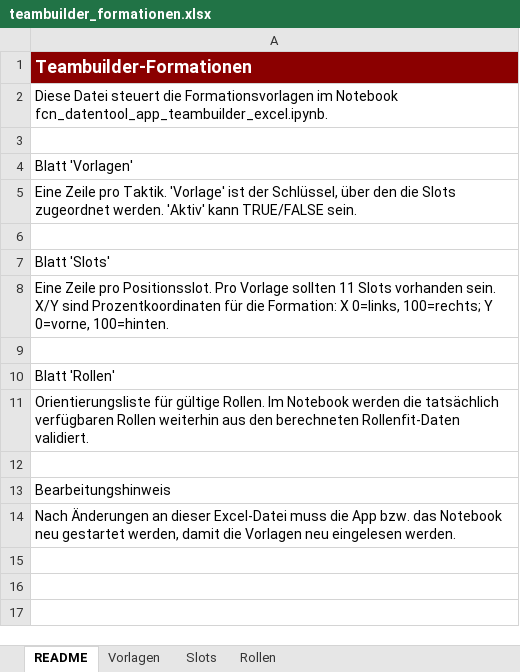
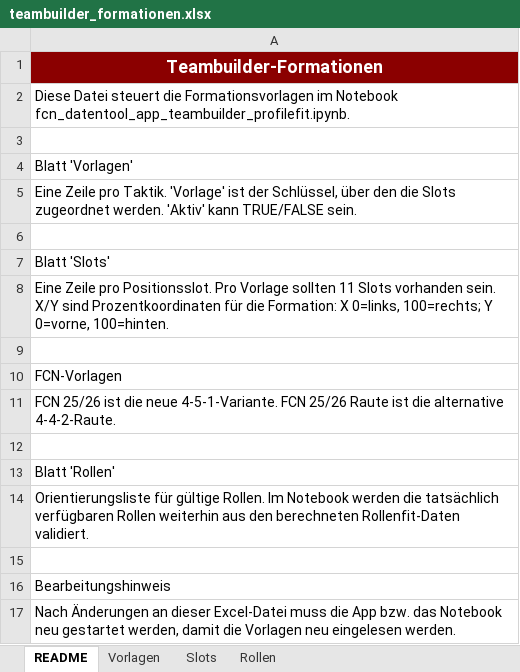
Before and after one commit to thebestianD/fcn_daten_tool, an Excel workbook: teambuilder_formationen.xlsx, sheet README, drawn as a sheet; values as stored, in another font and other column widths than the file's, no borders; the diff names each change by its address in the sheet, - before the commit and + after, or states it on an @@ line.

Commit message:
Neue Formationen

```diff
--- a/teambuilder_formationen.xlsx (sheet README)
+++ b/teambuilder_formationen.xlsx (sheet README)
-A1 alignment: left
+A1 alignment: center
-A2: …im Notebook fcn_datentool_app_teambuilder_excel.ipynb.
+A2: …im Notebook fcn_datentool_app_teambuilder_profilefit.ipynb.
+row 9: (empty)
+row 10: FCN-Vorlagen
+row 11: FCN 25/26 ist die neue 4-5-1-Variante. FCN 25/26 Raute ist die alternative 4-4-2-Raute.
```
Also changed, not shown: sheet Slots, sheet Vorlagen.
